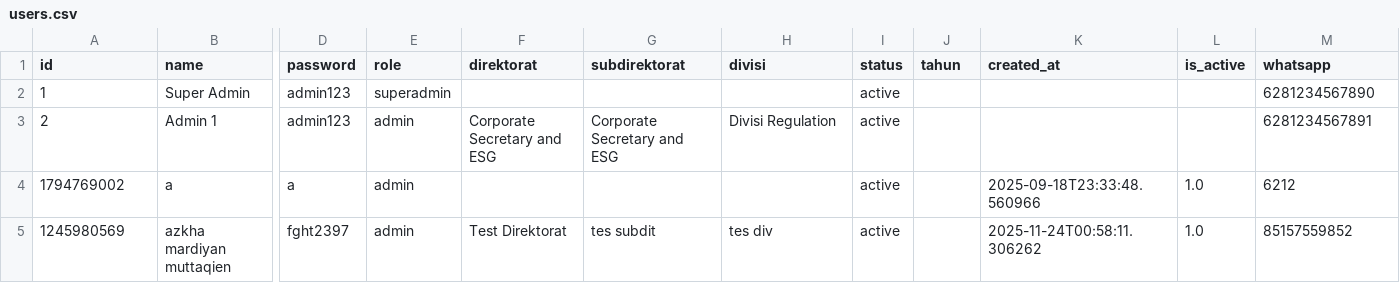
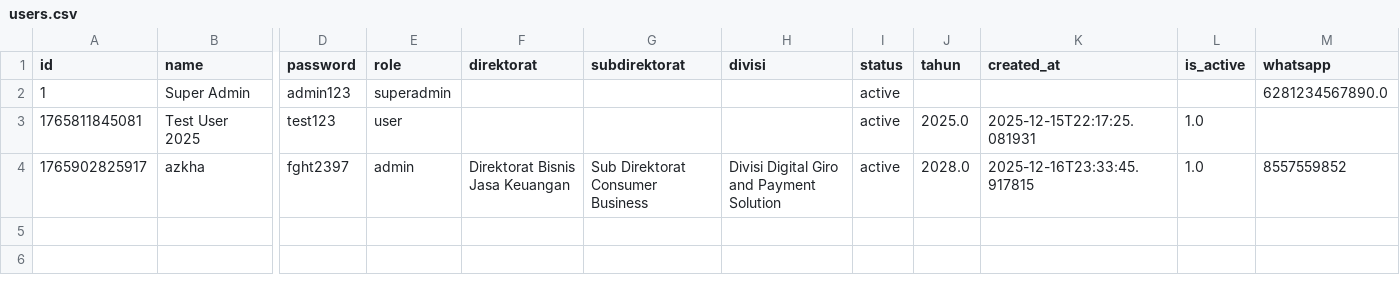
Before and after one commit to yoshie-OS/document-hub-penilaian-gcg, a CSV file: data/config/users.csv, drawn as a sheet; only a part is shown, gaps mark what is left out; removed rows and columns are numbered as before the commit, all else as after; rows hold the shown columns only; the diff names each change by its address in the sheet, - before the commit and + after, or states it on an @@ line.

```diff
--- a/data/config/users.csv
+++ b/data/config/users.csv
-M2 (whatsapp): 6281234567890
+M2 (whatsapp): 6281234567890.0
-row 3: 2 | Admin 1 | admin123 | admin | Corporate Secretary and ESG | Corporate Secretary and ESG | Divisi Regulation | active |  |  |  | 6281234567891
-row 4: 1794769002 | a | a | admin |  |  |  | active |  | 2025-09-18T23:33:48.560966 | 1.0 | 6212
-row 5: 1245980569 | azkha mardiyan muttaqien | fght2397 | admin | Test Direktorat | tes subdit | tes div | active |  | 2025-11-24T00:58:11.306262 | 1.0 | 85157559852
+row 3: 1765811845081 | Test User 2025 | test123 | user |  |  |  | active | 2025.0 | 2025-12-15T22:17:25.081931 | 1.0
+row 4: 1765902825917 | azkha | fght2397 | admin | Direktorat Bisnis Jasa Keuangan | Sub Direktorat Consumer Business | Divisi Digital Giro and Payment Solution | active | 2028.0 | 2025-12-16T23:33:45.917815 | 1.0 | 8557559852
```
Also changed, not shown: data/config/struktur-organisasi.csv, 35 other files.
